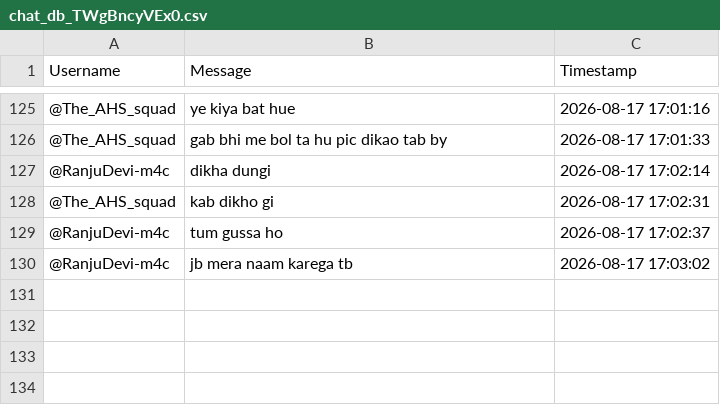
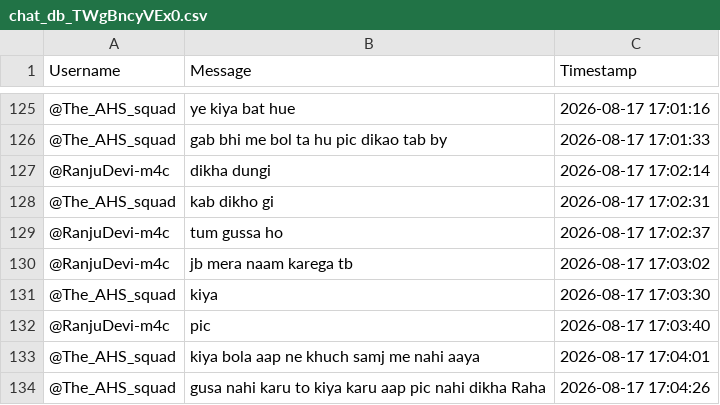
Before and after one commit to sjskkaka281/Ytsc, a CSV file: chat_db_TWgBncyVEx0.csv, drawn as a sheet; only a part is shown, gaps mark what is left out.

```diff
--- a/chat_db_TWgBncyVEx0.csv
+++ b/chat_db_TWgBncyVEx0.csv
@@ -130 +130,5 @@ Username,Message,Timestamp
 @RanjuDevi-m4c,jb mera naam karega tb,2026-08-17 17:03:02
+@The_AHS_squad,kiya,2026-08-17 17:03:30
+@RanjuDevi-m4c,pic,2026-08-17 17:03:40
+@The_AHS_squad,kiya bola aap ne khuch samj me nahi aaya,2026-08-17 17:04:01
+@The_AHS_squad,gusa nahi karu to kiya karu aap pic nahi dikha Raha ,2026-08-17 17:04:26
```
